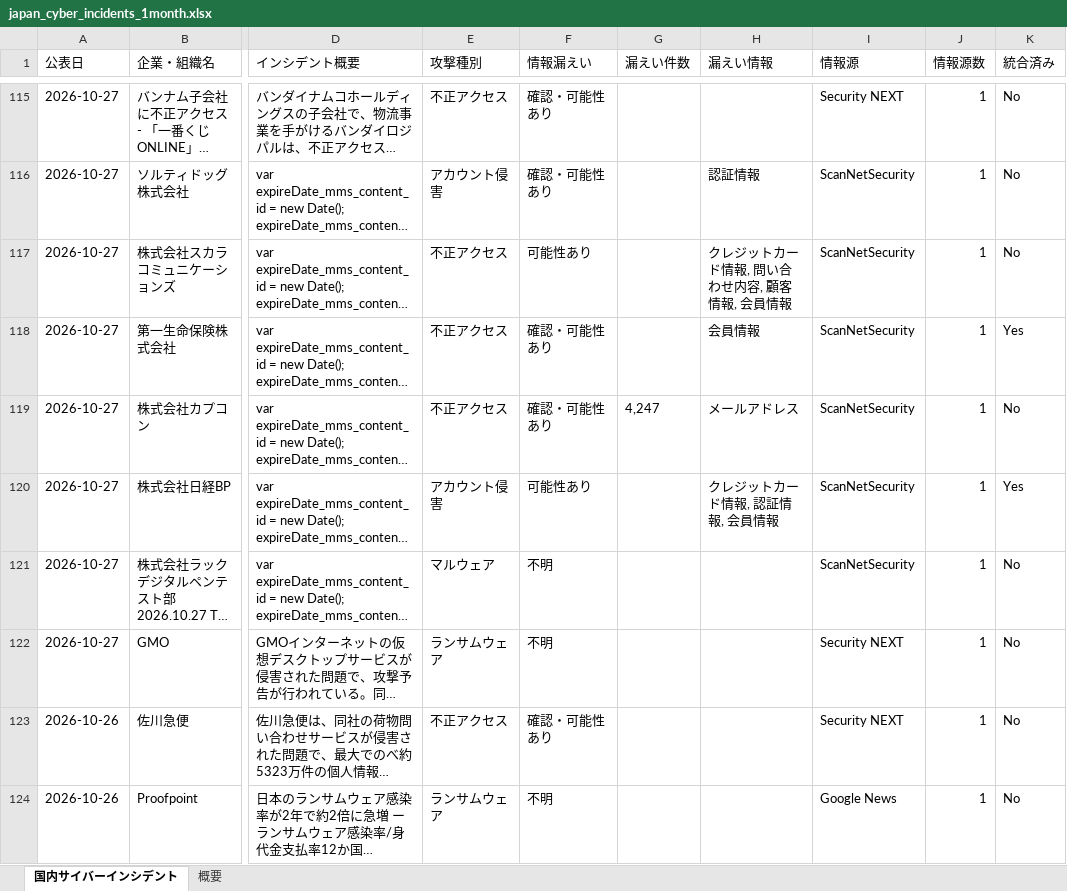
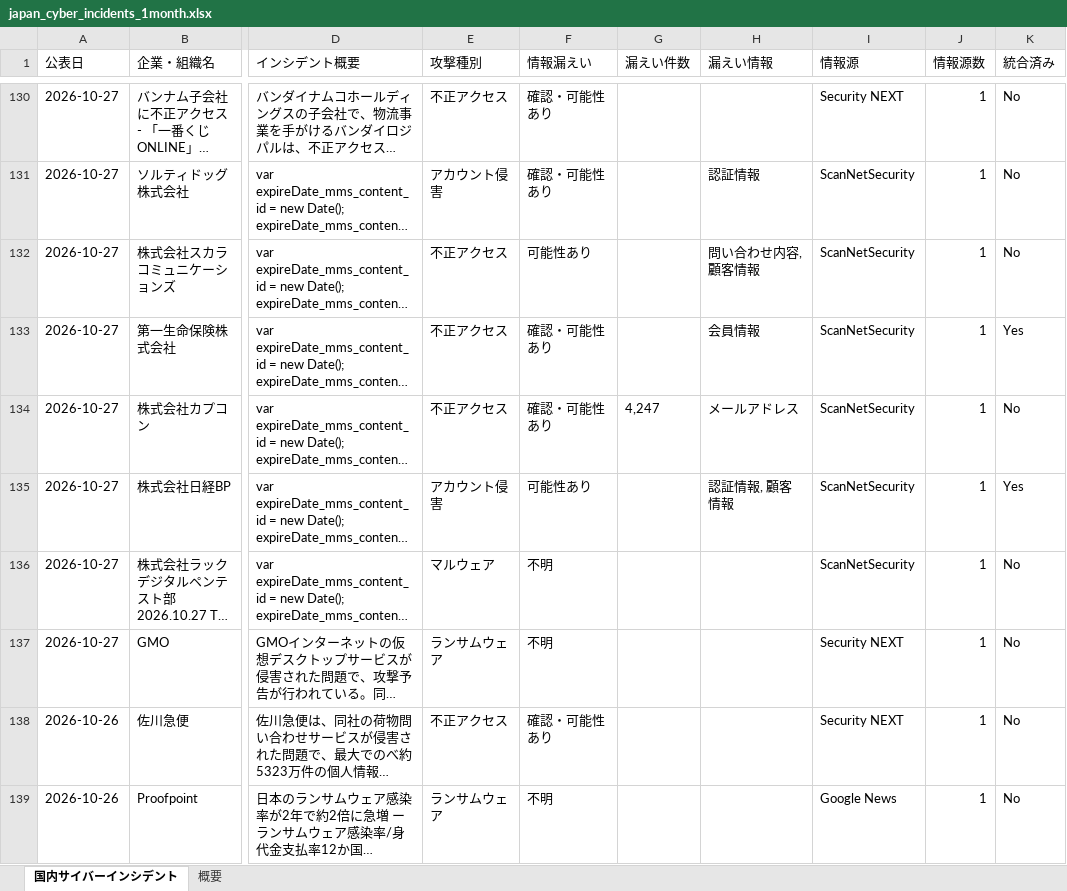
Before and after one commit to keitasatoh0801-alt/ransomlook-mcp, an Excel workbook: japan_cyber_incidents_1month.xlsx, sheet 国内サイバーインシデント, drawn as a sheet; only a part is shown, gaps mark what is left out; long unchanged cells end in …; values as stored, in another font and other column widths than the file's, no borders; addresses are those after the commit; the diff covers the shown part only; the diff names each change by its address in the sheet, - before the commit and + after, or states it on an @@ line.

```diff
--- a/japan_cyber_incidents_1month.xlsx (sheet 国内サイバーインシデント)
+++ b/japan_cyber_incidents_1month.xlsx (sheet 国内サイバーインシデント)
-H132 (漏えい情報): クレジットカード情報, 問い合わせ内容, 顧客情報, 会員情報
+H132 (漏えい情報): 問い合わせ内容, 顧客情報
-H135 (漏えい情報): クレジットカード情報, 認証情報, 会員情報
+H135 (漏えい情報): 認証情報, 顧客情報
```
Also changed, not shown: 29 added rows, 14 removed rows and 144 edited cells elsewhere in this sheet, sheet 概要, 2 other files.
